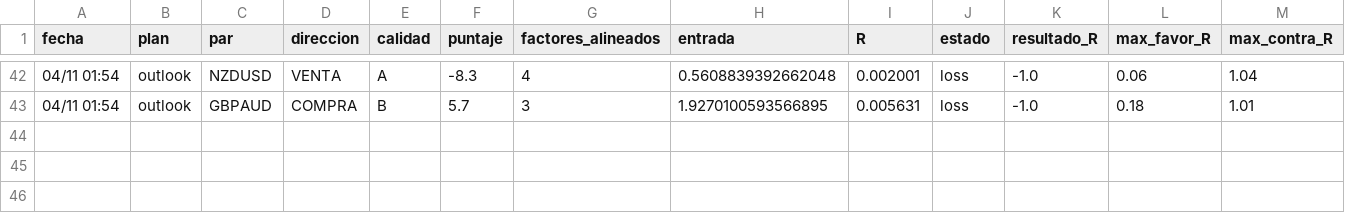
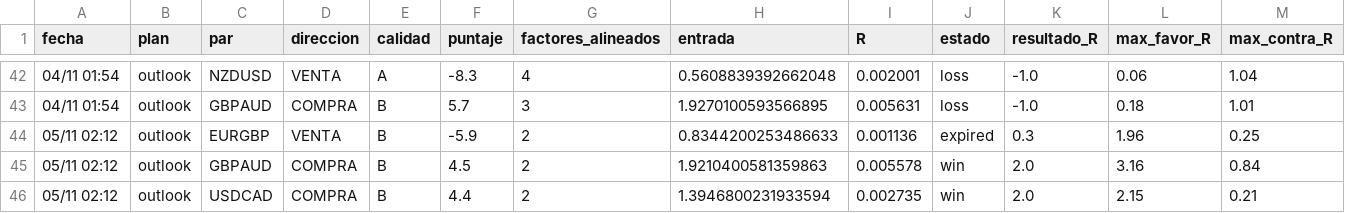
Before and after one commit to tradingmindset217-web/calendar, a CSV file: reports/resultados.csv, drawn as a sheet; only a part is shown, gaps mark what is left out; rows hold the shown columns only; the diff names each change by its address in the sheet, - before the commit and + after, or states it on an @@ line.

```diff
--- a/reports/resultados.csv
+++ b/reports/resultados.csv
+row 44: 05/11 02:12 | outlook | EURGBP | VENTA | B | -5.9 | 2 | 0.8344200253486633 | 0.001136 | expired | 0.3 | 1.96 | 0.25
+row 45: 05/11 02:12 | outlook | GBPAUD | COMPRA | B | 4.5 | 2 | 1.9210400581359863 | 0.005578 | win | 2.0 | 3.16 | 0.84
+row 46: 05/11 02:12 | outlook | USDCAD | COMPRA | B | 4.4 | 2 | 1.3946800231933594 | 0.002735 | win | 2.0 | 2.15 | 0.21
```
Also changed, not shown: 5 other files.
